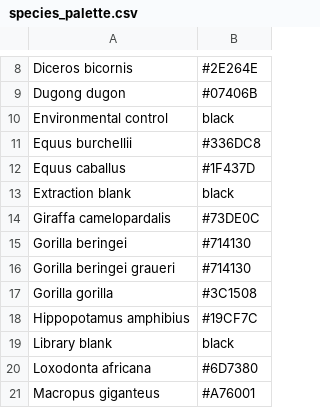
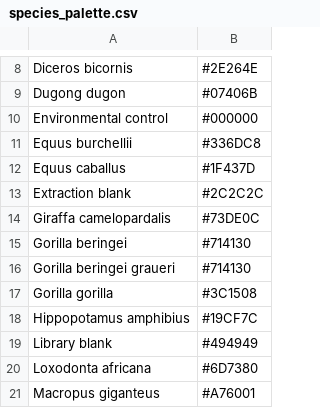
Before and after one commit to markella-moraitou/mammalian_oral_microbiome_analysis, a CSV file: input/palettes/species_palette.csv, drawn as a sheet; only a part is shown, gaps mark what is left out.

Commit message:
Modified species and order palettes

```diff
--- a/input/palettes/species_palette.csv
+++ b/input/palettes/species_palette.csv
@@ -9,6 +9,6 @@ Diceros bicornis,#2E264E
 Dugong dugon,#07406B
-Environmental control,black
+Environmental control,#000000
 Equus burchellii,#336DC8
 Equus caballus,#1F437D
-Extraction blank,black
+Extraction blank,#2C2C2C
 Giraffa camelopardalis,#73DE0C
@@ -18,3 +18,3 @@ Gorilla gorilla,#3C1508
 Hippopotamus amphibius,#19CF7C
-Library blank,black
+Library blank,#494949
 Loxodonta africana,#6D7380
```
Also changed, not shown: 1 other file.
